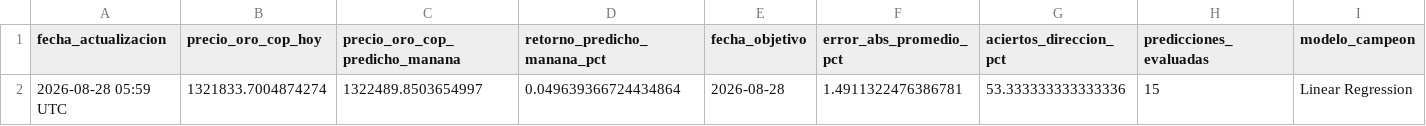
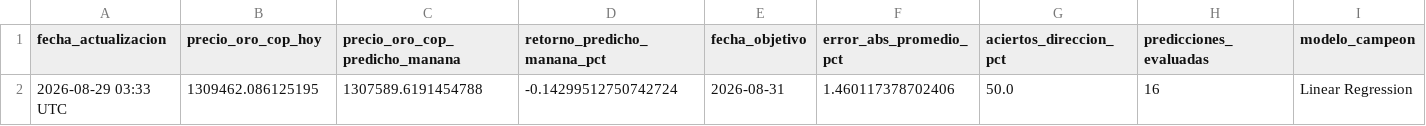
Before and after one commit to michaelsteven1299/proyecto_michael-, a CSV file: dashboard_data/resumen.csv, drawn as a sheet; only a part is shown; removed rows and columns are numbered as before the commit, all else as after; rows hold the shown columns only; the diff names each change by its address in the sheet, - before the commit and + after, or states it on an @@ line.

```diff
--- a/dashboard_data/resumen.csv
+++ b/dashboard_data/resumen.csv
-row 2: 2026-08-28 05:59 UTC | 1321833.7004874274 | 1322489.8503654997 | 0.049639366724434864 | 2026-08-28 | 1.4911322476386781 | 53.333333333333336 | 15 | Linear Regression
+row 2: 2026-08-29 03:33 UTC | 1309462.086125195 | 1307589.6191454788 | -0.14299512750742724 | 2026-08-31 | 1.460117378702406 | 50.0 | 16 | Linear Regression
```
Also changed, not shown: dashboard_data/historico.csv, dashboard_data/metricas_modelos.csv, 6 other files.
